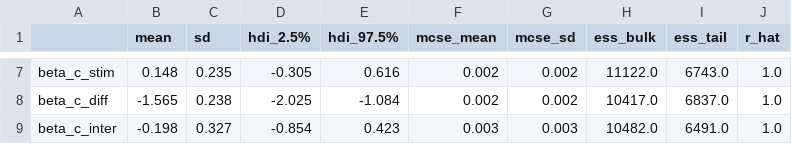
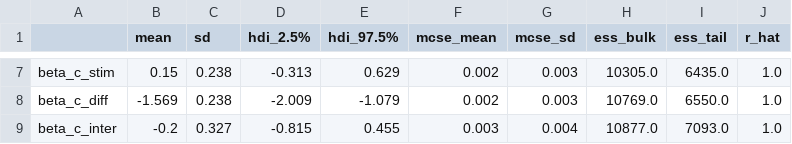
Before and after one commit to matchateeshirt/cogs107_final, a CSV file: scripts/trace_summary.csv, drawn as a sheet; only a part is shown, gaps mark what is left out; the diff covers the shown part only; the diff names each change by its address in the sheet, - before the commit and + after, or states it on an @@ line.

```diff
--- a/scripts/trace_summary.csv
+++ b/scripts/trace_summary.csv
-B7 (mean): 0.148
+B7 (mean): 0.15
-C7 (sd): 0.235
+C7 (sd): 0.238
-D7 (hdi_2.5%): -0.305
+D7 (hdi_2.5%): -0.313
-E7 (hdi_97.5%): 0.616
+E7 (hdi_97.5%): 0.629
-G7:G8 (mcse_sd): 0.002
+G7:G8 (mcse_sd): 0.003
-H7 (ess_bulk): 11122.0
+H7 (ess_bulk): 10305.0
-I7 (ess_tail): 6743.0
+I7 (ess_tail): 6435.0
-B8 (mean): -1.565
+B8 (mean): -1.569
-D8 (hdi_2.5%): -2.025
+D8 (hdi_2.5%): -2.009
-E8 (hdi_97.5%): -1.084
+E8 (hdi_97.5%): -1.079
-H8 (ess_bulk): 10417.0
+H8 (ess_bulk): 10769.0
-I8 (ess_tail): 6837.0
+I8 (ess_tail): 6550.0
-B9 (mean): -0.198
+B9 (mean): -0.2
-D9 (hdi_2.5%): -0.854
+D9 (hdi_2.5%): -0.815
-E9 (hdi_97.5%): 0.423
+E9 (hdi_97.5%): 0.455
-G9 (mcse_sd): 0.003
+G9 (mcse_sd): 0.004
-H9 (ess_bulk): 10482.0
+H9 (ess_bulk): 10877.0
-I9 (ess_tail): 6491.0
+I9 (ess_tail): 7093.0
```
Also changed, not shown: 29 edited cells elsewhere in this file, 2 other files.
